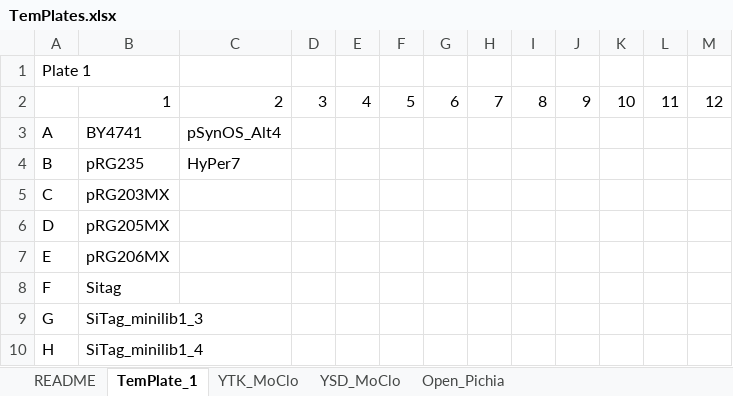
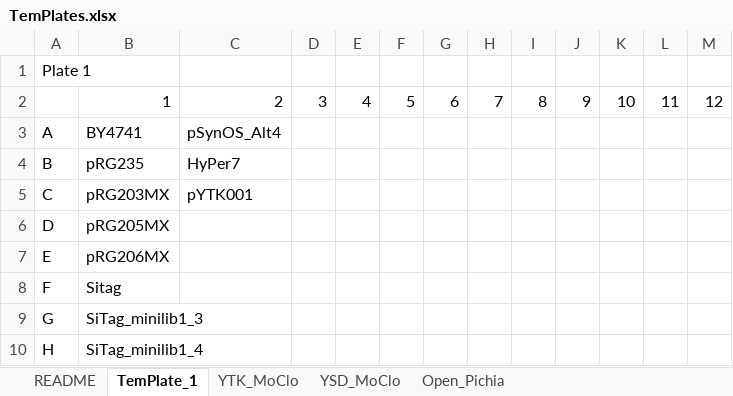
Before and after one commit to TomLoan/PYEAST, an Excel workbook: data/templates/TemPlates.xlsx, sheet TemPlate_1, drawn as a sheet; values as stored, in another font and other column widths than the file's, no borders; the diff names each change by its address in the sheet, - before the commit and + after, or states it on an @@ line.

```diff
--- a/data/templates/TemPlates.xlsx (sheet TemPlate_1)
+++ b/data/templates/TemPlates.xlsx (sheet TemPlate_1)
-C5: (empty)
+C5: pYTK001
```
Also changed, not shown: 2 other files.
